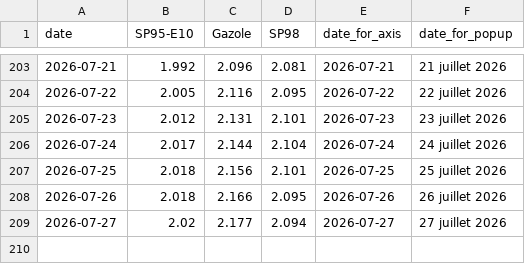
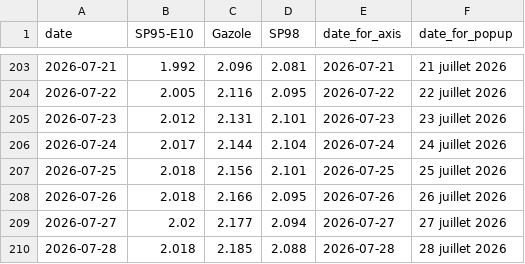
Before and after one commit to mthlht/fuel-price-tracker, a CSV file: data/roll_mean_2026.csv, drawn as a sheet; only a part is shown, gaps mark what is left out.

```diff
--- a/data/roll_mean_2026.csv
+++ b/data/roll_mean_2026.csv
@@ -209 +209,2 @@ date,SP95-E10,Gazole,SP98,date_for_axis,date_for_popup
 2026-07-27,2.02,2.177,2.094,2026-07-27,27 juillet 2026
+2026-07-28,2.018,2.185,2.088,2026-07-28,28 juillet 2026
```
Also changed, not shown: data/fuel-shortage-to-flourish.csv, 4 other files.
